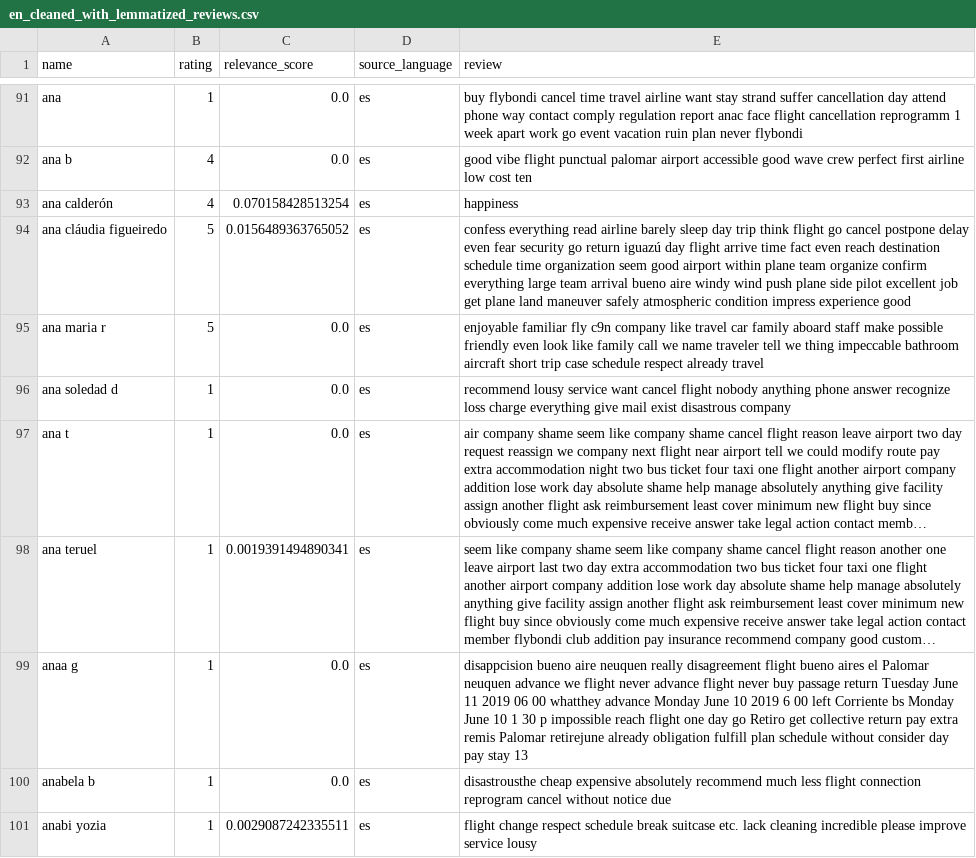
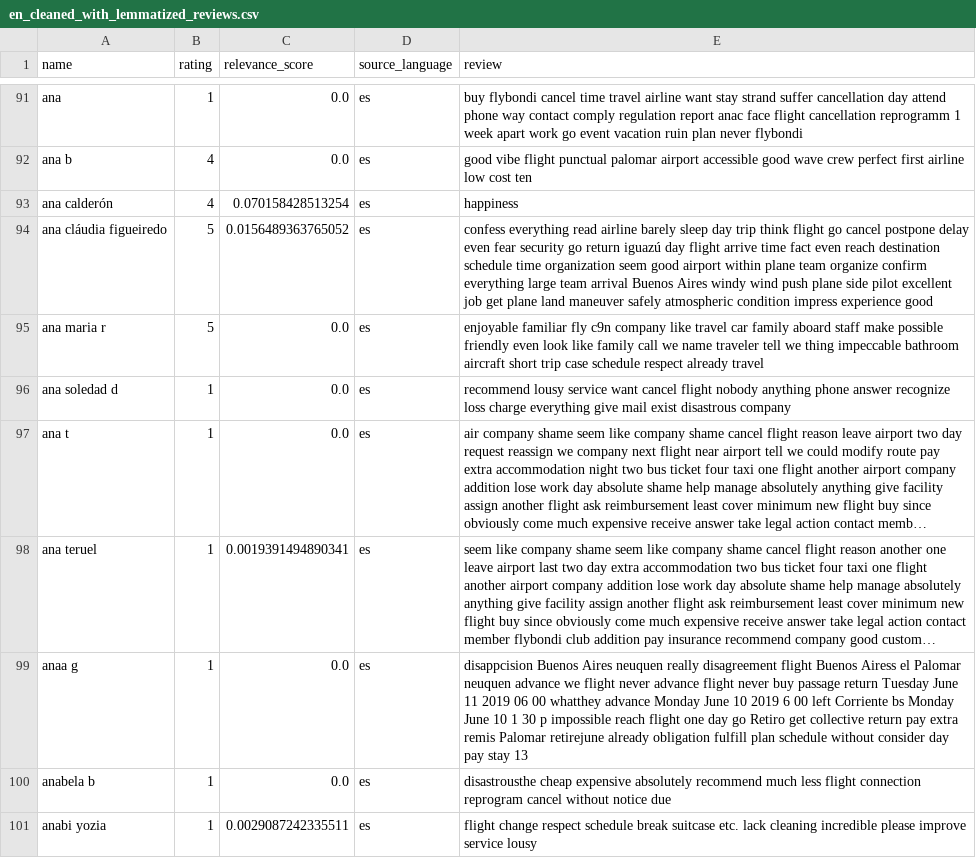
Before and after one commit to cijjas/nlp, a CSV file: data/en_cleaned_with_lemmatized_reviews.csv, drawn as a sheet; only a part is shown, gaps mark what is left out; long unchanged cells end in …; the diff covers the shown part only; the diff names each change by its address in the sheet, - before the commit and + after, or states it on an @@ line.

```diff
--- a/data/en_cleaned_with_lemmatized_reviews.csv
+++ b/data/en_cleaned_with_lemmatized_reviews.csv
-E94 (review): …team arrival bueno aire windy wind…
+E94 (review): …team arrival Buenos Aires windy wind…
-E99 (review): disappcision bueno aire neuquen really disagreement flight bueno aires el Palomar…
+E99 (review): disappcision Buenos Aires neuquen really disagreement flight Buenos Airess el Palomar…
```
Also changed, not shown: 1 removed row and 149 edited cells elsewhere in this file, 7 other files.
